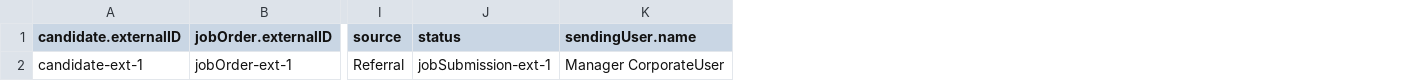
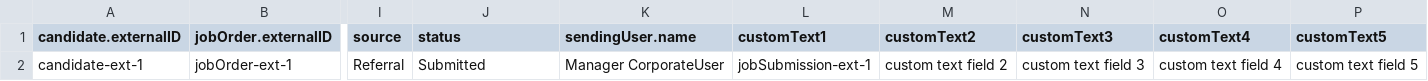
Before and after one commit to bullhorn/dataloader, a CSV file: examples/load/JobSubmission.csv, drawn as a sheet; only a part is shown, gaps mark what is left out; the diff names each change by its address in the sheet, - before the commit and + after, or states it on an @@ line.

Commit message:
Updated examples and integration test for additional fields to Note and JobSubmission in SDK-REST

```diff
--- a/examples/load/JobSubmission.csv
+++ b/examples/load/JobSubmission.csv
+column L (customText1), row 2: jobSubmission-ext-1
+column M (customText2), row 2: custom text field 2
+column N (customText3), row 2: custom text field 3
+column O (customText4), row 2: custom text field 4
+column P (customText5), row 2: custom text field 5
-J2 (status): jobSubmission-ext-1
+J2 (status): Submitted
```
Also changed, not shown: examples/load/Note.csv, 3 other files.
